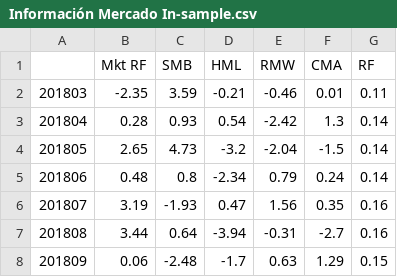
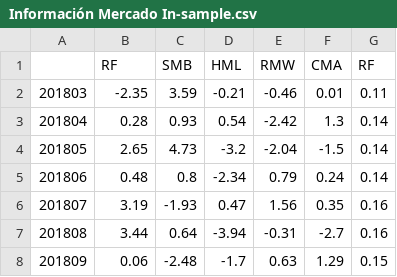
Before and after one commit to Sagaco123/ProyectoStats-3, a CSV file: Información Mercado In-sample.csv, drawn as a sheet; only a part is shown.

Commit message:
Update Información Mercado In-sample.csv

```diff
--- a/Información Mercado In-sample.csv
+++ b/Información Mercado In-sample.csv
@@ -1,2 +1,2 @@
-;Mkt RF;SMB;HML;RMW;CMA;RF
+;RF;SMB;HML;RMW;CMA;RF
 201803;-2.35;3.59;-0.21;-0.46;0.01;0.11
```
